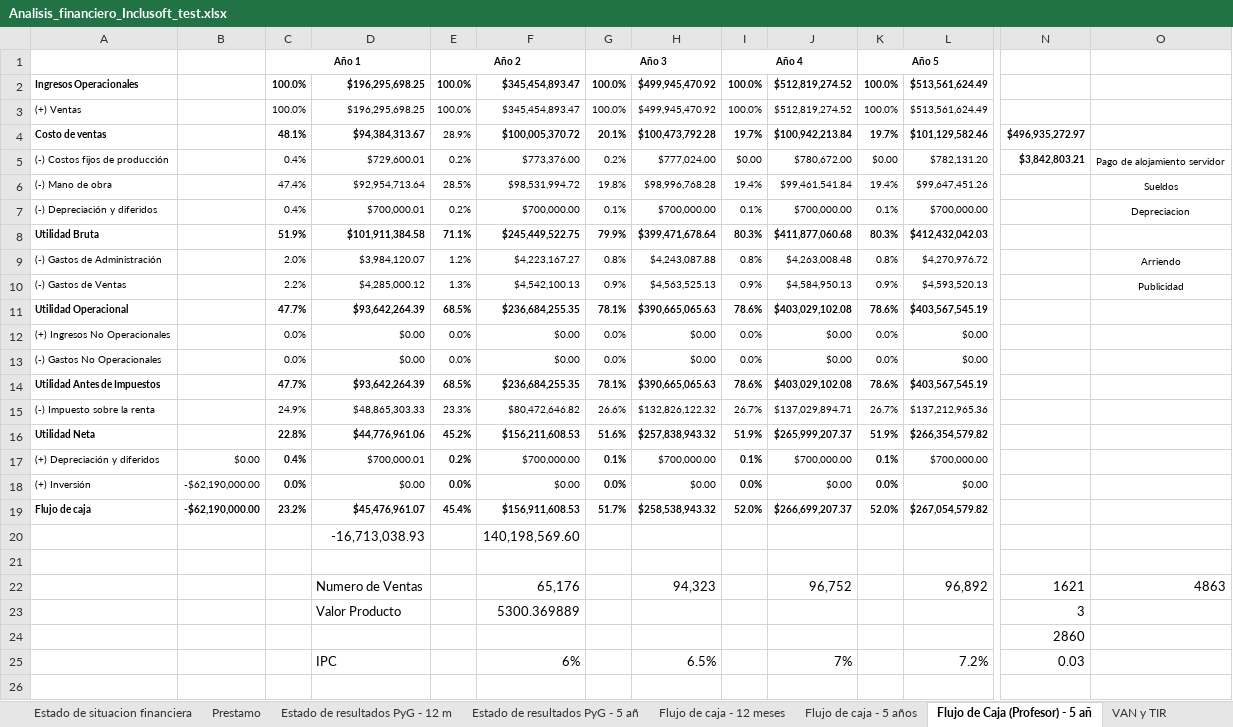
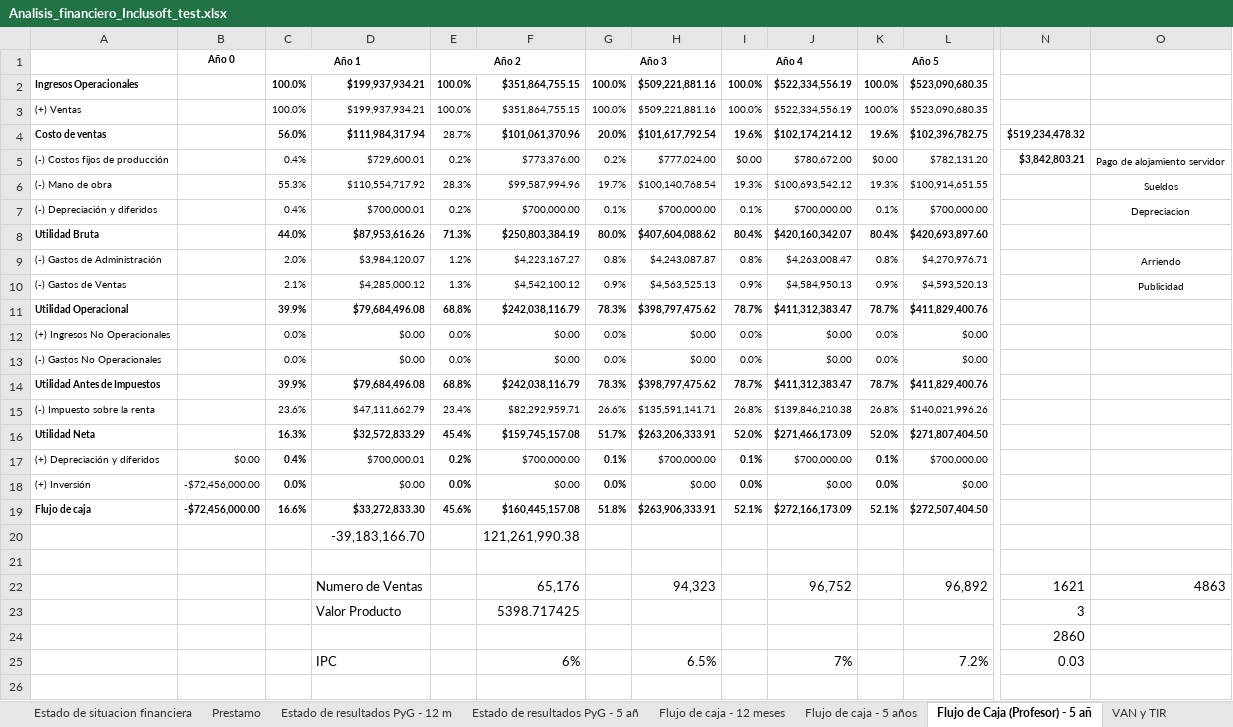
Before and after one commit to Niordsid/Proyecto_Grado, an Excel workbook: Analisis_financiero_Inclusoft_test.xlsx, sheet Flujo de Caja (Profesor) - 5 añ, drawn as a sheet; only a part is shown, gaps mark what is left out; values as stored, in another font and other column widths than the file's, no borders; conditional formats not drawn; removed rows and columns are numbered as before the commit, all else as after; rows hold the shown columns only; the diff covers the shown part only; the diff names each change by its address in the sheet, - before the commit and + after, or states it on an @@ line.

Commit message:
se agrega un estado general como lo solicita el profe

```diff
--- a/Analisis_financiero_Inclusoft_test.xlsx (sheet Flujo de Caja (Profesor) - 5 añ)
+++ b/Analisis_financiero_Inclusoft_test.xlsx (sheet Flujo de Caja (Profesor) - 5 añ)
-B1: (empty)
+B1: Año 0
-D2:D3: $196,295,698.25
+D2:D3: $199,937,934.21
-F2:F3: $345,454,893.47
+F2:F3: $351,864,755.15
-H2:H3: $499,945,470.92
+H2:H3: $509,221,881.16
-J2:J3: $512,819,274.52
+J2:J3: $522,334,556.19
-L2:L3: $513,561,624.49
+L2:L3: $523,090,680.35
-row 4: Costo de ventas |  | 48.1% | $94,384,313.67 | 28.9% | $100,005,370.72 | 20.1% | $100,473,792.28 | 19.7% | $100,942,213.84 | 19.7% | $101,129,582.46 | $496,935,272.97
+row 4: Costo de ventas |  | 56.0% | $111,984,317.94 | 28.7% | $101,061,370.96 | 20.0% | $101,617,792.54 | 19.6% | $102,174,214.12 | 19.6% | $102,396,782.75 | $519,234,478.32
-row 6: (-) Mano de obra |  | 47.4% | $92,954,713.64 | 28.5% | $98,531,994.72 | 19.8% | $98,996,768.28 | 19.4% | $99,461,541.84 | 19.4% | $99,647,451.26 |  | Sueldos
+row 6: (-) Mano de obra |  | 55.3% | $110,554,717.92 | 28.3% | $99,587,994.96 | 19.7% | $100,140,768.54 | 19.3% | $100,693,542.12 | 19.3% | $100,914,651.55 |  | Sueldos
-row 8: Utilidad Bruta |  | 51.9% | $101,911,384.58 | 71.1% | $245,449,522.75 | 79.9% | $399,471,678.64 | 80.3% | $411,877,060.68 | 80.3% | $412,432,042.03
+row 8: Utilidad Bruta |  | 44.0% | $87,953,616.26 | 71.3% | $250,803,384.19 | 80.0% | $407,604,088.62 | 80.4% | $420,160,342.07 | 80.4% | $420,693,897.60
-H9: $4,243,087.88
+H9: $4,243,087.87
-J9: $4,263,008.48
+J9: $4,263,008.47
-L9: $4,270,976.72
+L9: $4,270,976.71
-C10: 2.2%
+C10: 2.1%
-F10: $4,542,100.13
+F10: $4,542,100.12
-row 11: Utilidad Operacional |  | 47.7% | $93,642,264.39 | 68.5% | $236,684,255.35 | 78.1% | $390,665,065.63 | 78.6% | $403,029,102.08 | 78.6% | $403,567,545.19
+row 11: Utilidad Operacional |  | 39.9% | $79,684,496.08 | 68.8% | $242,038,116.79 | 78.3% | $398,797,475.62 | 78.7% | $411,312,383.47 | 78.7% | $411,829,400.76
-row 14: Utilidad Antes de Impuestos |  | 47.7% | $93,642,264.39 | 68.5% | $236,684,255.35 | 78.1% | $390,665,065.63 | 78.6% | $403,029,102.08 | 78.6% | $403,567,545.19
-row 15: (-) Impuesto sobre la renta |  | 24.9% | $48,865,303.33 | 23.3% | $80,472,646.82 | 26.6% | $132,826,122.32 | 26.7% | $137,029,894.71 | 26.7% | $137,212,965.36
-row 16: Utilidad Neta |  | 22.8% | $44,776,961.06 | 45.2% | $156,211,608.53 | 51.6% | $257,838,943.32 | 51.9% | $265,999,207.37 | 51.9% | $266,354,579.82
+row 14: Utilidad Antes de Impuestos |  | 39.9% | $79,684,496.08 | 68.8% | $242,038,116.79 | 78.3% | $398,797,475.62 | 78.7% | $411,312,383.47 | 78.7% | $411,829,400.76
+row 15: (-) Impuesto sobre la renta |  | 23.6% | $47,111,662.79 | 23.4% | $82,292,959.71 | 26.6% | $135,591,141.71 | 26.8% | $139,846,210.38 | 26.8% | $140,021,996.26
+row 16: Utilidad Neta |  | 16.3% | $32,572,833.29 | 45.4% | $159,745,157.08 | 51.7% | $263,206,333.91 | 52.0% | $271,466,173.09 | 52.0% | $271,807,404.50
-B18: -$62,190,000.00
+B18: -$72,456,000.00
-row 19: Flujo de caja | -$62,190,000.00 | 23.2% | $45,476,961.07 | 45.4% | $156,911,608.53 | 51.7% | $258,538,943.32 | 52.0% | $266,699,207.37 | 52.0% | $267,054,579.82
-row 20:  |  |  | -16,713,038.93 |  | 140,198,569.60
+row 19: Flujo de caja | -$72,456,000.00 | 16.6% | $33,272,833.30 | 45.6% | $160,445,157.08 | 51.8% | $263,906,333.91 | 52.1% | $272,166,173.09 | 52.1% | $272,507,404.50
+row 20:  |  |  | -39,183,166.70 |  | 121,261,990.38
-F23: 5300.369889
+F23: 5398.717425
```
Also changed, not shown: 2 edited cells elsewhere in this sheet, sheet Estado de resultados PyG - 12 m, sheet Estado de resultados PyG - 5 añ, sheet Balance General, sheet VAN y TIR, sheet Flujo de caja - 12 meses, sheet Punto de Equilibrio, 4 more sheets, hidden cells, charts or pictures.
